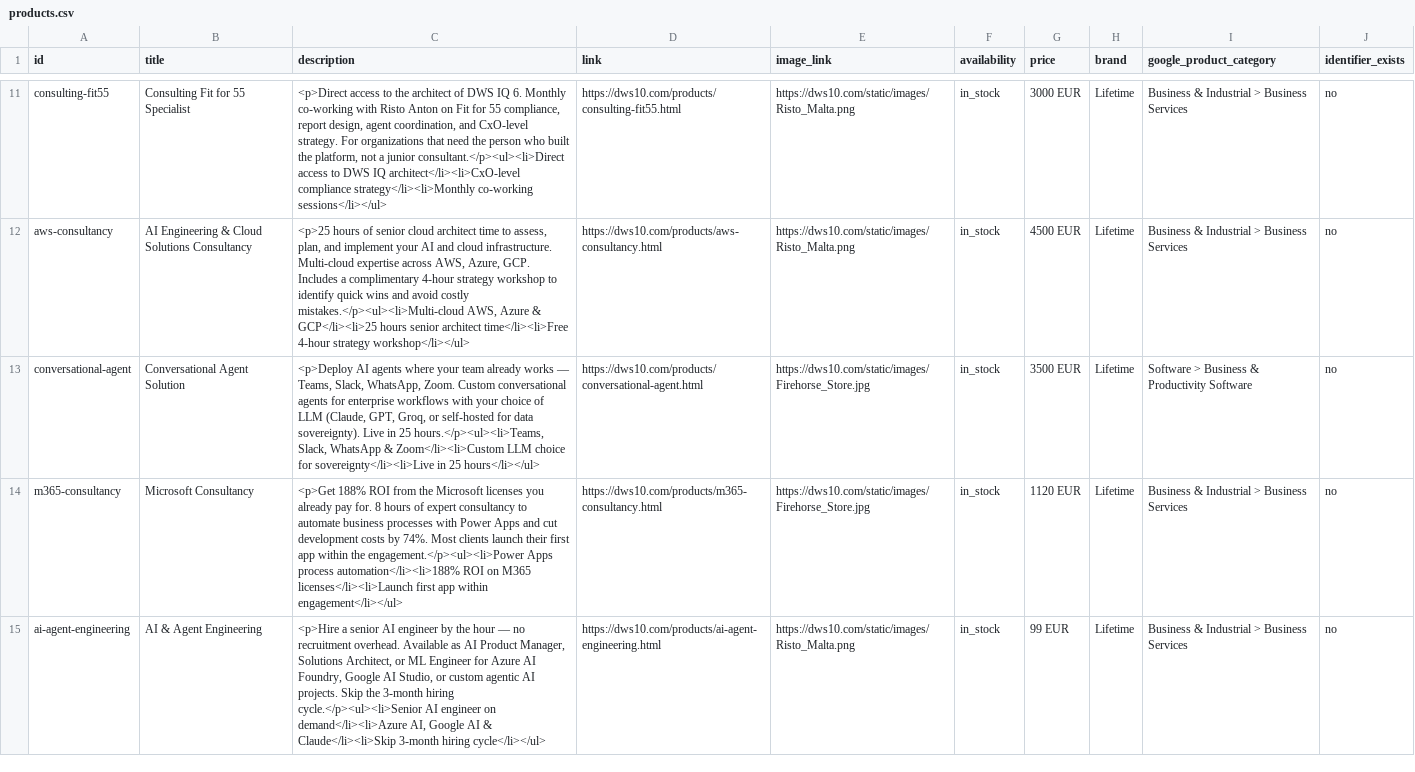
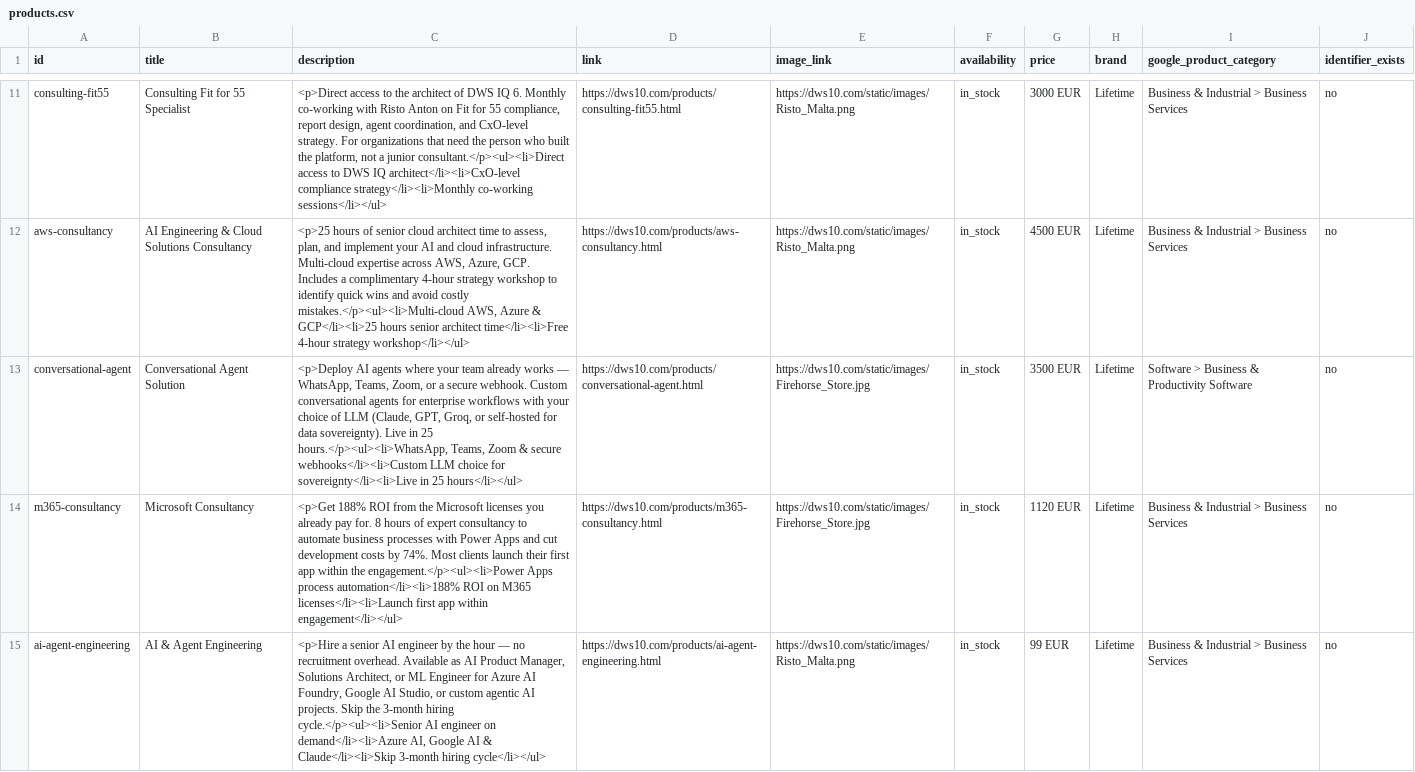
Before and after one commit to blogtheristo/opencode-all, a CSV file: dws10.com/products.csv, drawn as a sheet; only a part is shown, gaps mark what is left out; the diff names each change by its address in the sheet, - before the commit and + after, or states it on an @@ line.

```diff
--- a/dws10.com/products.csv
+++ b/dws10.com/products.csv
-C13 (description): …works — Teams, Slack, WhatsApp, Zoom. Custom conversational agents for enterprise workflows with your choice of LLM (Claude, GPT, Groq, or self-hosted for data sovereignty). Live in 25 hours.</p><ul><li>Teams, Slack, WhatsApp & Zoom</li><li>Custom LLM choice…
+C13 (description): …works — WhatsApp, Teams, Zoom, or a secure webhook. Custom conversational agents for enterprise workflows with your choice of LLM (Claude, GPT, Groq, or self-hosted for data sovereignty). Live in 25 hours.</p><ul><li>WhatsApp, Teams, Zoom & secure webhooks</li><li>Custom LLM choice…
```
Also changed, not shown: landing-pages/dws10-com/products.csv, 51 other files.
